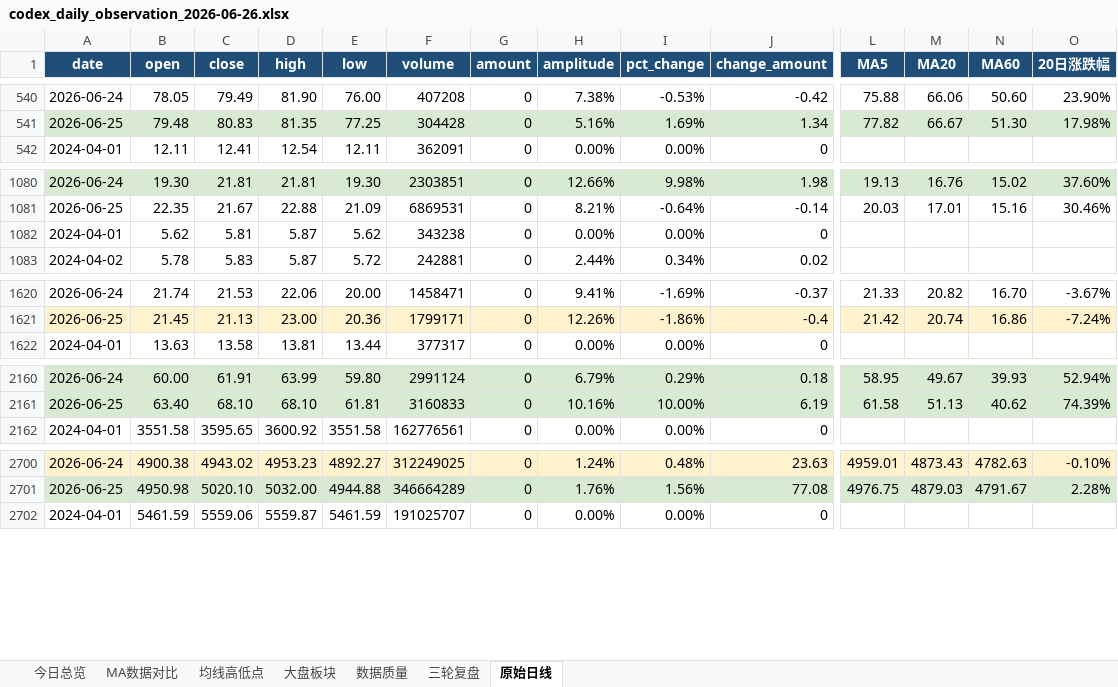
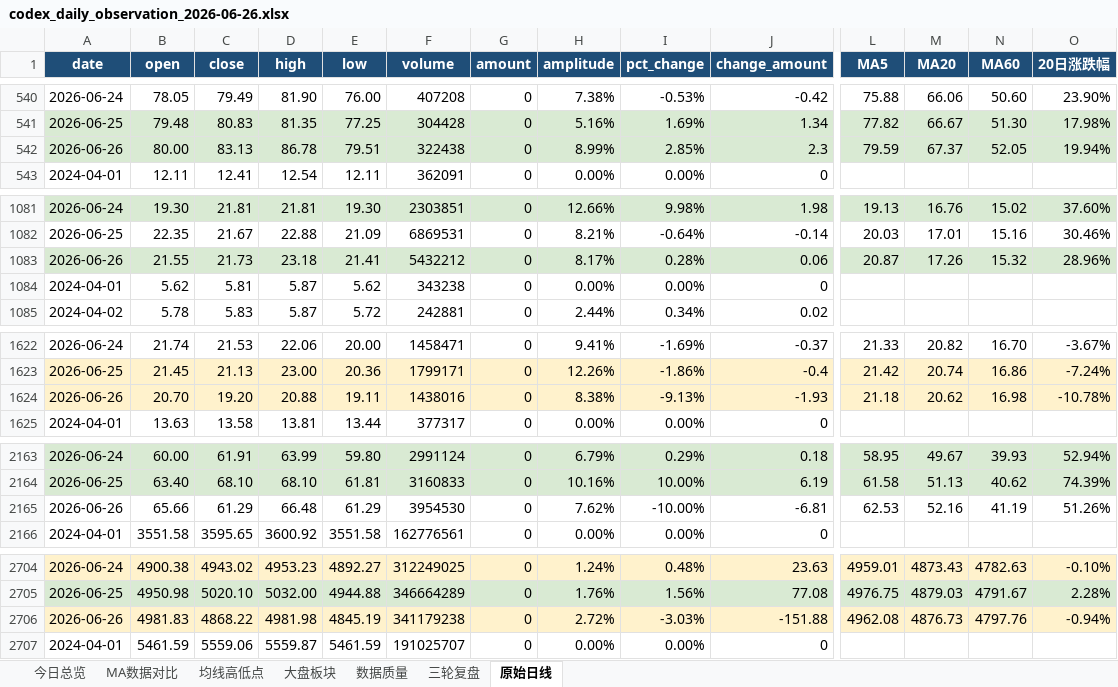
Before and after one commit to ghskb1949/a-share-dashboard, an Excel workbook: codex_daily_observation_2026-06-26.xlsx, sheet 原始日线, drawn as a sheet; only a part is shown, gaps mark what is left out; values as stored, in another font and other column widths than the file's, no borders; rows hold the shown columns only; the diff covers the shown part only; the diff names each change by its address in the sheet, - before the commit and + after, or states it on an @@ line.

```diff
--- a/codex_daily_observation_2026-06-26.xlsx (sheet 原始日线)
+++ b/codex_daily_observation_2026-06-26.xlsx (sheet 原始日线)
+row 542: 2026-06-26 | 80.00 | 83.13 | 86.78 | 79.51 | 322438 | 0 | 8.99% | 2.85% | 2.3 | 79.59 | 67.37 | 52.05 | 19.94%
+row 1083: 2026-06-26 | 21.55 | 21.73 | 23.18 | 21.41 | 5432212 | 0 | 8.17% | 0.28% | 0.06 | 20.87 | 17.26 | 15.32 | 28.96%
+row 1624: 2026-06-26 | 20.70 | 19.20 | 20.88 | 19.11 | 1438016 | 0 | 8.38% | -9.13% | -1.93 | 21.18 | 20.62 | 16.98 | -10.78%
+row 2165: 2026-06-26 | 65.66 | 61.29 | 66.48 | 61.29 | 3954530 | 0 | 7.62% | -10.00% | -6.81 | 62.53 | 52.16 | 41.19 | 51.26%
+row 2706: 2026-06-26 | 4981.83 | 4868.22 | 4981.98 | 4845.19 | 341179238 | 0 | 2.72% | -3.03% | -151.88 | 4962.08 | 4876.73 | 4797.76 | -0.94%
```
Also changed, not shown: 6 added rows elsewhere in this sheet, sheet 大盘板块, sheet 均线高低点, sheet MA数据对比, sheet 今日总览, sheet 数据质量, output/codex_daily_observation_2026-06-26.xlsx, 3 other files.
